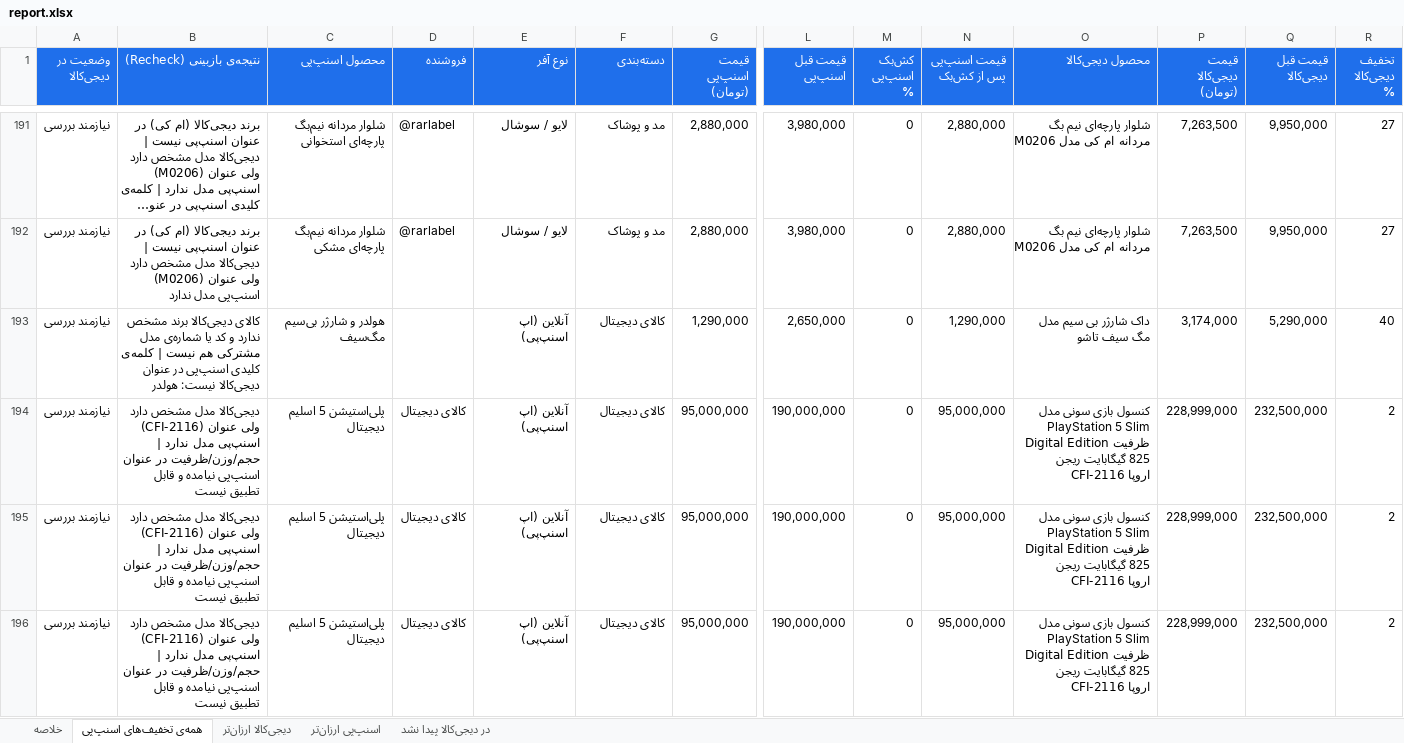
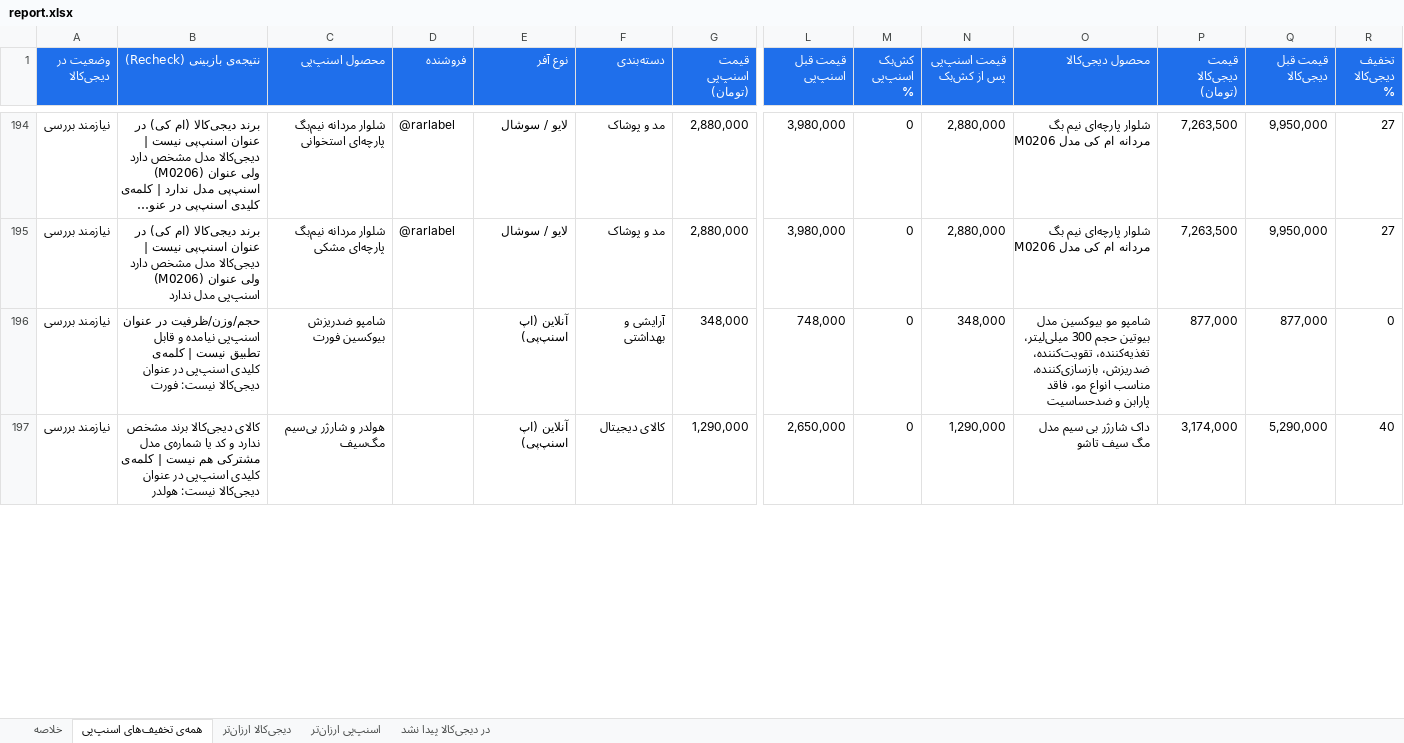
Before and after one commit to Ehsan-Moeininejad/snapppay-vs-digikala, an Excel workbook: data/report.xlsx, sheet همه‌ی تخفیف‌های اسنپ‌پی, drawn as a sheet; only a part is shown, gaps mark what is left out; long unchanged cells end in …; values as stored, in another font and other column widths than the file's, no borders; removed rows and columns are numbered as before the commit, all else as after; rows hold the shown columns only; the diff covers the shown part only; the diff names each change by its address in the sheet, - before the commit and + after, or states it on an @@ line.

```diff
--- a/data/report.xlsx (sheet همه‌ی تخفیف‌های اسنپ‌پی)
+++ b/data/report.xlsx (sheet همه‌ی تخفیف‌های اسنپ‌پی)
+row 196: نیازمند بررسی | حجم/وزن/ظرفیت در عنوان اسنپ‌پی نیامده و قابل تطبیق نیست | کلمه‌ی کلیدی اسنپ‌پی در عنوان دیجی‌کالا نیست: فورت | شامپو ضدریزش بیوکسین فورت |  | آنلاین (اپ اسنپ‌پی) | آرایشی و بهداشتی | 348,000 | 748,000 | 0 | 348,000 | شامپو مو بیوکسین مدل بیوتین حجم 300 میلی‌لیتر، تغذیه‌کننده، تقویت‌کننده، ضدریزش، بازسازی‌کننده، مناسب انواع مو، فاقد پارابن و ضدحساسیت | 877,000 | 877,000 | 0
-row 194: نیازمند بررسی | دیجی‌کالا مدل مشخص دارد (CFI-2116) ولی عنوان اسنپ‌پی مدل ندارد | حجم/وزن/ظرفیت در عنوان اسنپ‌پی نیامده و قابل تطبیق نیست | پلی‌استیشن 5 اسلیم دیجیتال | کالای دیجیتال | آنلاین (اپ اسنپ‌پی) | کالای دیجیتال | 95,000,000 | 190,000,000 | 0 | 95,000,000 | کنسول بازی سونی مدل PlayStation 5 Slim Digital Edition ظرفیت 825 گیگابایت ریجن CFI-2116 اروپا | 228,999,000 | 232,500,000 | 2
-row 195: نیازمند بررسی | دیجی‌کالا مدل مشخص دارد (CFI-2116) ولی عنوان اسنپ‌پی مدل ندارد | حجم/وزن/ظرفیت در عنوان اسنپ‌پی نیامده و قابل تطبیق نیست | پلی‌استیشن 5 اسلیم دیجیتال | کالای دیجیتال | آنلاین (اپ اسنپ‌پی) | کالای دیجیتال | 95,000,000 | 190,000,000 | 0 | 95,000,000 | کنسول بازی سونی مدل PlayStation 5 Slim Digital Edition ظرفیت 825 گیگابایت ریجن CFI-2116 اروپا | 228,999,000 | 232,500,000 | 2
-row 196: نیازمند بررسی | دیجی‌کالا مدل مشخص دارد (CFI-2116) ولی عنوان اسنپ‌پی مدل ندارد | حجم/وزن/ظرفیت در عنوان اسنپ‌پی نیامده و قابل تطبیق نیست | پلی‌استیشن 5 اسلیم دیجیتال | کالای دیجیتال | آنلاین (اپ اسنپ‌پی) | کالای دیجیتال | 95,000,000 | 190,000,000 | 0 | 95,000,000 | کنسول بازی سونی مدل PlayStation 5 Slim Digital Edition ظرفیت 825 گیگابایت ریجن CFI-2116 اروپا | 228,999,000 | 232,500,000 | 2
```
Also changed, not shown: 57 added rows, 55 removed rows and 66 edited cells elsewhere in this sheet, sheet در دیجی‌کالا پیدا نشد, sheet اسنپ‌پی ارزان‌تر, sheet خلاصه, 4 other files.
